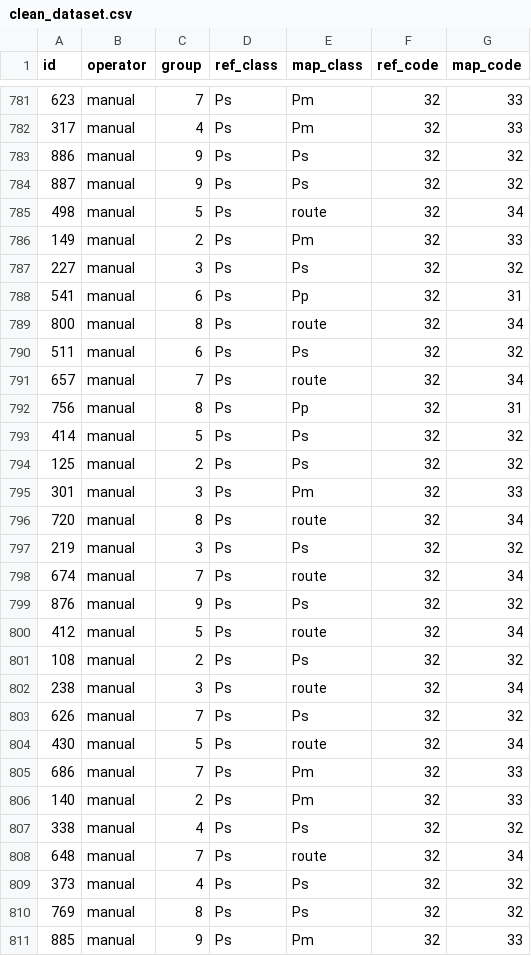
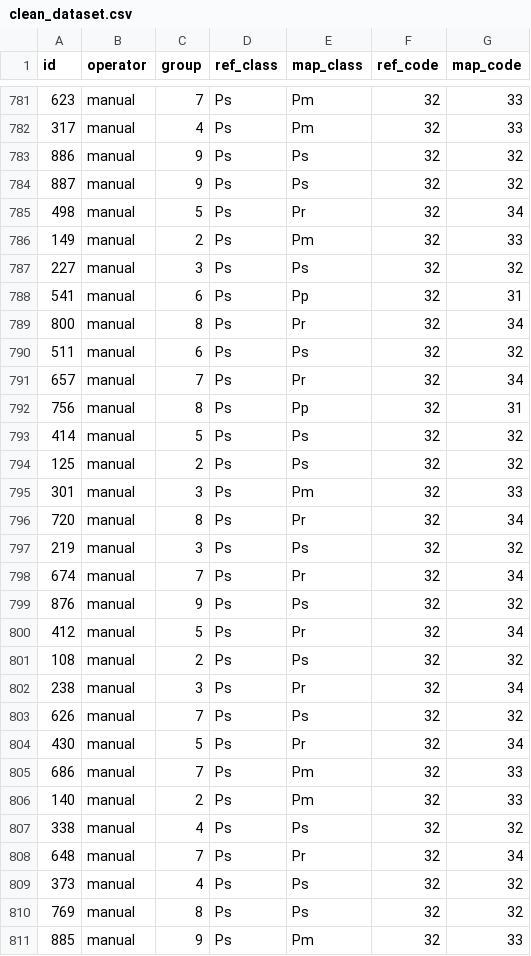
Before and after one commit to lecrabe/accuracy_assessment, a CSV file: data/clean_dataset.csv, drawn as a sheet; only a part is shown, gaps mark what is left out; the diff covers the shown part only.

```diff
--- a/data/clean_dataset.csv
+++ b/data/clean_dataset.csv
@@ -784,3 +784,3 @@ id,operator,group,ref_class,map_class,ref_code,map_code
 887,manual,9,Ps,Ps,32,32
-498,manual,5,Ps,route,32,34
+498,manual,5,Ps,Pr,32,34
 149,manual,2,Ps,Pm,32,33
@@ -788,5 +788,5 @@ id,operator,group,ref_class,map_class,ref_code,map_code
 541,manual,6,Ps,Pp,32,31
-800,manual,8,Ps,route,32,34
+800,manual,8,Ps,Pr,32,34
 511,manual,6,Ps,Ps,32,32
-657,manual,7,Ps,route,32,34
+657,manual,7,Ps,Pr,32,34
 756,manual,8,Ps,Pp,32,31
@@ -795,11 +795,11 @@ id,operator,group,ref_class,map_class,ref_code,map_code
 301,manual,3,Ps,Pm,32,33
-720,manual,8,Ps,route,32,34
+720,manual,8,Ps,Pr,32,34
 219,manual,3,Ps,Ps,32,32
-674,manual,7,Ps,route,32,34
+674,manual,7,Ps,Pr,32,34
 876,manual,9,Ps,Ps,32,32
-412,manual,5,Ps,route,32,34
+412,manual,5,Ps,Pr,32,34
 108,manual,2,Ps,Ps,32,32
-238,manual,3,Ps,route,32,34
+238,manual,3,Ps,Pr,32,34
 626,manual,7,Ps,Ps,32,32
-430,manual,5,Ps,route,32,34
+430,manual,5,Ps,Pr,32,34
 686,manual,7,Ps,Pm,32,33
@@ -807,3 +807,3 @@ id,operator,group,ref_class,map_class,ref_code,map_code
 338,manual,4,Ps,Ps,32,32
-648,manual,7,Ps,route,32,34
+648,manual,7,Ps,Pr,32,34
 373,manual,4,Ps,Ps,32,32
```
Also changed, not shown: 72 edited cells elsewhere in this file, 3 other files.
